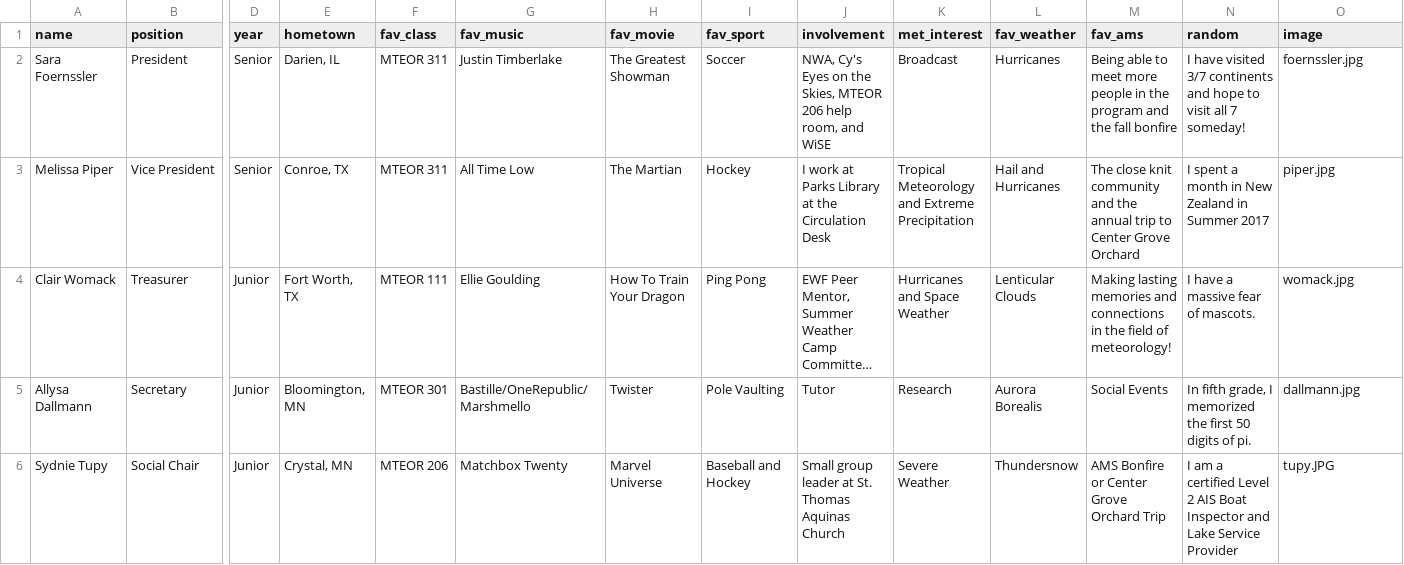
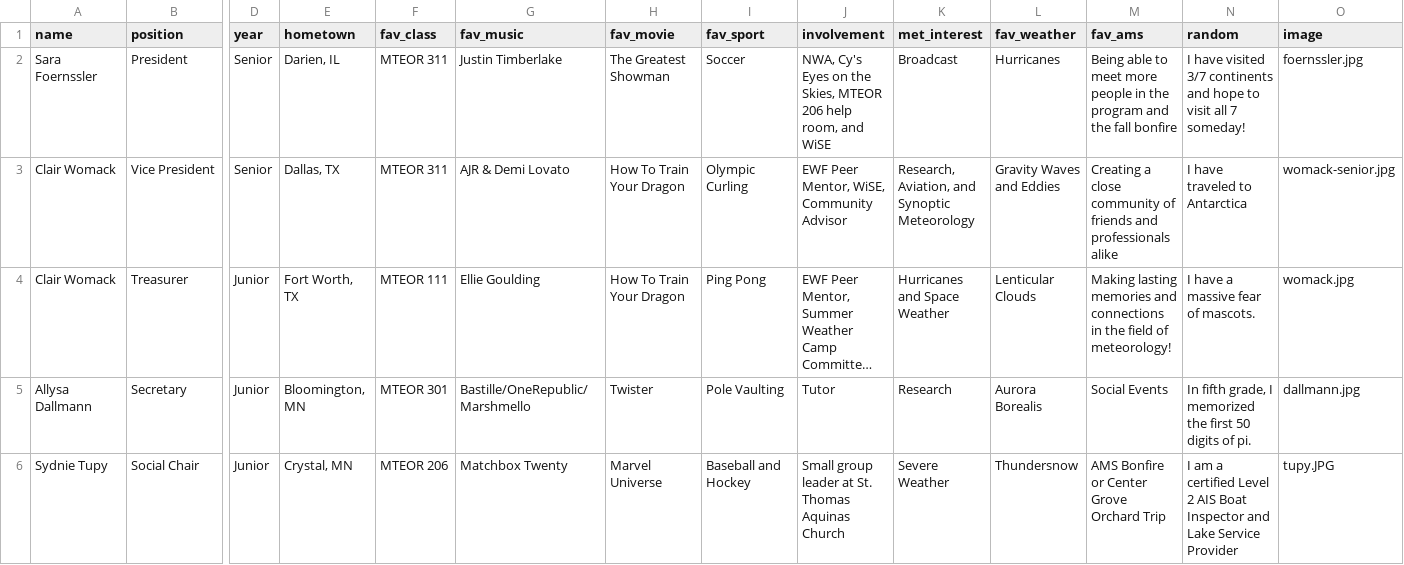
Before and after one commit to isuams/isuams, a CSV file: _data/officers.csv, drawn as a sheet; only a part is shown, gaps mark what is left out; long unchanged cells end in …; the diff names each change by its address in the sheet, - before the commit and + after, or states it on an @@ line.

Commit message:
Update officers.csv

```diff
--- a/_data/officers.csv
+++ b/_data/officers.csv
-A3 (name): Melissa Piper
+A3 (name): Clair Womack
-E3 (hometown): Conroe, TX
+E3 (hometown): Dallas, TX
-G3 (fav_music): All Time Low
+G3 (fav_music): AJR & Demi Lovato
-H3 (fav_movie): The Martian
+H3 (fav_movie): How To Train Your Dragon
-I3 (fav_sport): Hockey
+I3 (fav_sport): Olympic Curling
-J3 (involvement): I work at Parks Library at the Circulation Desk
+J3 (involvement): EWF Peer Mentor, WiSE, Community Advisor
-K3 (met_interest): Tropical Meteorology and Extreme Precipitation
+K3 (met_interest): Research, Aviation, and Synoptic Meteorology
-L3 (fav_weather): Hail and Hurricanes
+L3 (fav_weather): Gravity Waves and Eddies
-M3 (fav_ams): The close knit community and the annual trip to Center Grove Orchard
+M3 (fav_ams): Creating a close community of friends and professionals alike
-N3 (random): I spent a month in New Zealand in Summer 2017
+N3 (random): I have traveled to Antarctica
-O3 (image): piper.jpg
+O3 (image): womack-senior.jpg
```
